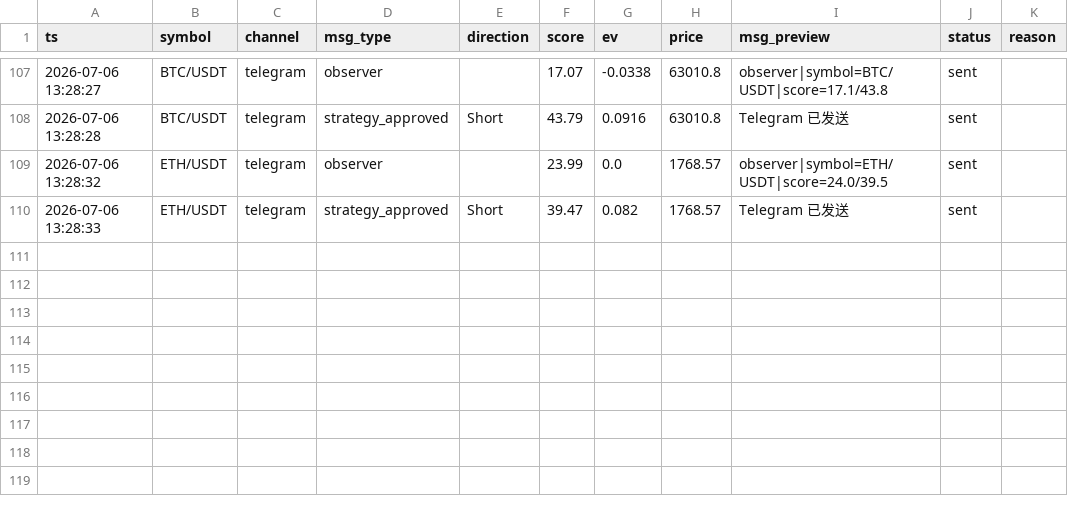
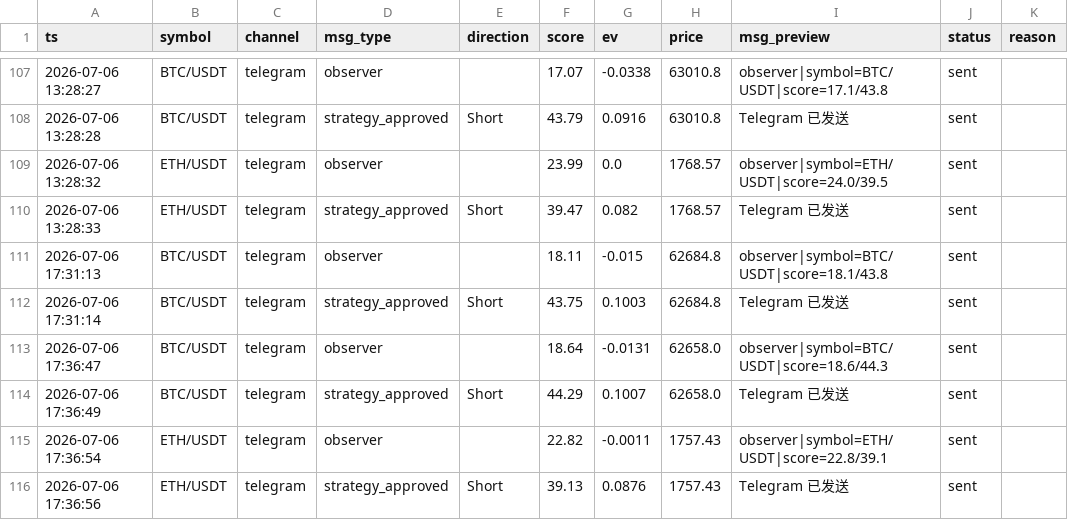
Before and after one commit to xiaopianzi5217-bot/smc-quant-bot, a CSV file: logs/push_diary.csv, drawn as a sheet; only a part is shown, gaps mark what is left out; the diff names each change by its address in the sheet, - before the commit and + after, or states it on an @@ line.

```diff
--- a/logs/push_diary.csv
+++ b/logs/push_diary.csv
+row 111: 2026-07-06 17:31:13 | BTC/USDT | telegram | observer |  | 18.11 | -0.015 | 62684.8 | observer|symbol=BTC/USDT|score=18.1/43.8 | sent
+row 112: 2026-07-06 17:31:14 | BTC/USDT | telegram | strategy_approved | Short | 43.75 | 0.1003 | 62684.8 | Telegram 已发送 | sent
+row 113: 2026-07-06 17:36:47 | BTC/USDT | telegram | observer |  | 18.64 | -0.0131 | 62658.0 | observer|symbol=BTC/USDT|score=18.6/44.3 | sent
+row 114: 2026-07-06 17:36:49 | BTC/USDT | telegram | strategy_approved | Short | 44.29 | 0.1007 | 62658.0 | Telegram 已发送 | sent
+row 115: 2026-07-06 17:36:54 | ETH/USDT | telegram | observer |  | 22.82 | -0.0011 | 1757.43 | observer|symbol=ETH/USDT|score=22.8/39.1 | sent
+row 116: 2026-07-06 17:36:56 | ETH/USDT | telegram | strategy_approved | Short | 39.13 | 0.0876 | 1757.43 | Telegram 已发送 | sent
```
Also changed, not shown: data/features/trades_features.csv, logs/signal_diary.csv, 5 other files.
